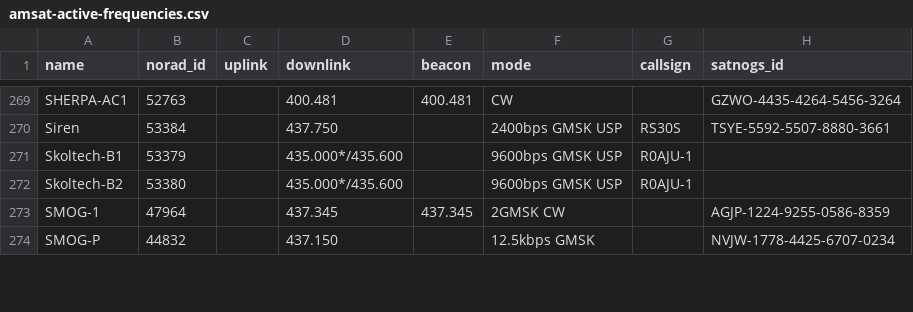
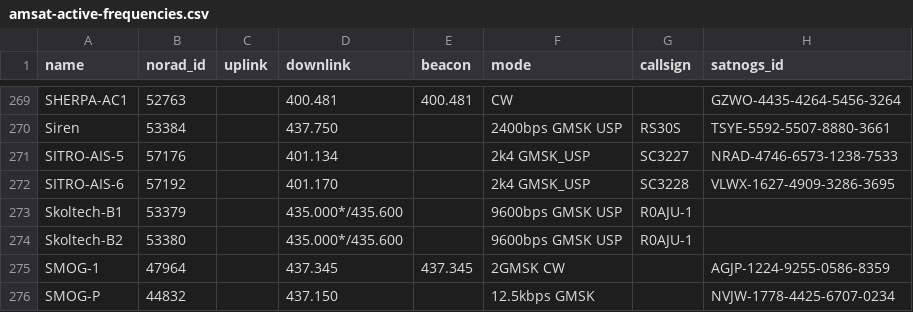
Before and after one commit to Sibizwan5/amateur-satellite-database, a CSV file: data/amsat-active-frequencies.csv, drawn as a sheet; only a part is shown, gaps mark what is left out; the diff names each change by its address in the sheet, - before the commit and + after, or states it on an @@ line.

```diff
--- a/data/amsat-active-frequencies.csv
+++ b/data/amsat-active-frequencies.csv
+row 271: SITRO-AIS-5 | 57176 |  | 401.134 |  | 2k4 GMSK_USP | SC3227 | NRAD-4746-6573-1238-7533
+row 272: SITRO-AIS-6 | 57192 |  | 401.170 |  | 2k4 GMSK_USP | SC3228 | VLWX-1627-4909-3286-3695
```
Also changed, not shown: data/amsat-all-frequencies.csv, data/satnogs.csv, 3 other files.
